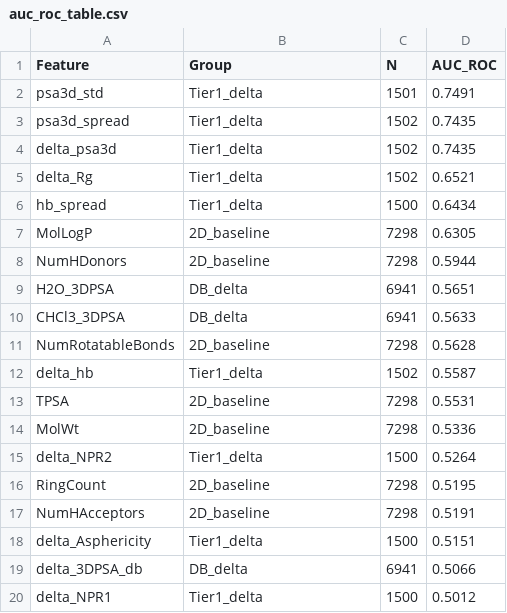
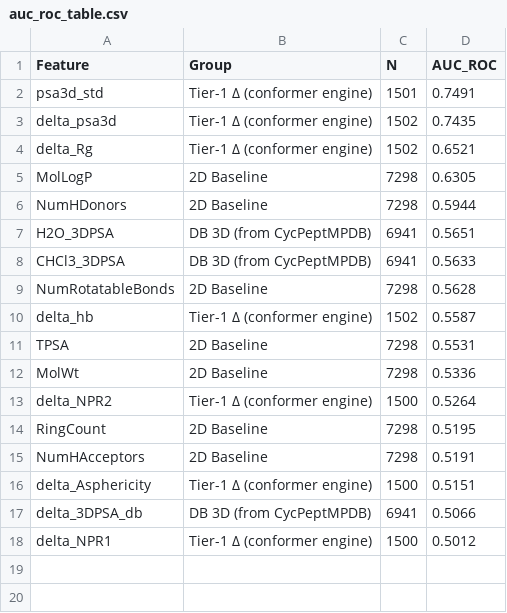
Before and after one commit to JorgeCarmona323/Chameleon_Predictor_local_workhorse, a CSV file: results/auc_roc_table.csv, drawn as a sheet.

Commit message:
Polish figures, interpretations, and notebook layout for submission
- Regenerate correlation heatmap with color-coded row labels by feature group
- Fix AUC-ROC bar chart colors (group name mismatch in feature_groups.json)
- Scatter plot redesigned: top 3 vs bottom 3 by Spearman rho to show contrast
- Remove redundant psa3d_spread descriptor throughout
- Section 2: rewrite interpretation with ΔHB mechanism, ΔRg thermodynamic rationale
- Section 4: write interpretation from user voice on rho=0.46 and remaining variance
- Section 5: write UMAP interpretation (Panel B two-population finding, K-Medoids subclasses)
- UMAP panels now display at width=1200 in notebook for legibility
- Remove AUC summary table from Section 8 (findings live in interpretations)
- Remove AUC summary table from README Results section

```diff
--- a/results/auc_roc_table.csv
+++ b/results/auc_roc_table.csv
@@ -1,20 +1,18 @@
 Feature,Group,N,AUC_ROC
-psa3d_std,Tier1_delta,1501,0.7491
-psa3d_spread,Tier1_delta,1502,0.7435
-delta_psa3d,Tier1_delta,1502,0.7435
-delta_Rg,Tier1_delta,1502,0.6521
-hb_spread,Tier1_delta,1500,0.6434
-MolLogP,2D_baseline,7298,0.6305
-NumHDonors,2D_baseline,7298,0.5944
-H2O_3DPSA,DB_delta,6941,0.5651
-CHCl3_3DPSA,DB_delta,6941,0.5633
-NumRotatableBonds,2D_baseline,7298,0.5628
-delta_hb,Tier1_delta,1502,0.5587
-TPSA,2D_baseline,7298,0.5531
-MolWt,2D_baseline,7298,0.5336
-delta_NPR2,Tier1_delta,1500,0.5264
-RingCount,2D_baseline,7298,0.5195
-NumHAcceptors,2D_baseline,7298,0.5191
-delta_Asphericity,Tier1_delta,1500,0.5151
-delta_3DPSA_db,DB_delta,6941,0.5066
-delta_NPR1,Tier1_delta,1500,0.5012
+psa3d_std,Tier-1 Δ (conformer engine),1501,0.7491
+delta_psa3d,Tier-1 Δ (conformer engine),1502,0.7435
+delta_Rg,Tier-1 Δ (conformer engine),1502,0.6521
+MolLogP,2D Baseline,7298,0.6305
+NumHDonors,2D Baseline,7298,0.5944
+H2O_3DPSA,DB 3D (from CycPeptMPDB),6941,0.5651
+CHCl3_3DPSA,DB 3D (from CycPeptMPDB),6941,0.5633
+NumRotatableBonds,2D Baseline,7298,0.5628
+delta_hb,Tier-1 Δ (conformer engine),1502,0.5587
+TPSA,2D Baseline,7298,0.5531
+MolWt,2D Baseline,7298,0.5336
+delta_NPR2,Tier-1 Δ (conformer engine),1500,0.5264
+RingCount,2D Baseline,7298,0.5195
+NumHAcceptors,2D Baseline,7298,0.5191
+delta_Asphericity,Tier-1 Δ (conformer engine),1500,0.5151
+delta_3DPSA_db,DB 3D (from CycPeptMPDB),6941,0.5066
+delta_NPR1,Tier-1 Δ (conformer engine),1500,0.5012
```
Also changed, not shown: results/correlation_table.csv, 6 other files.
